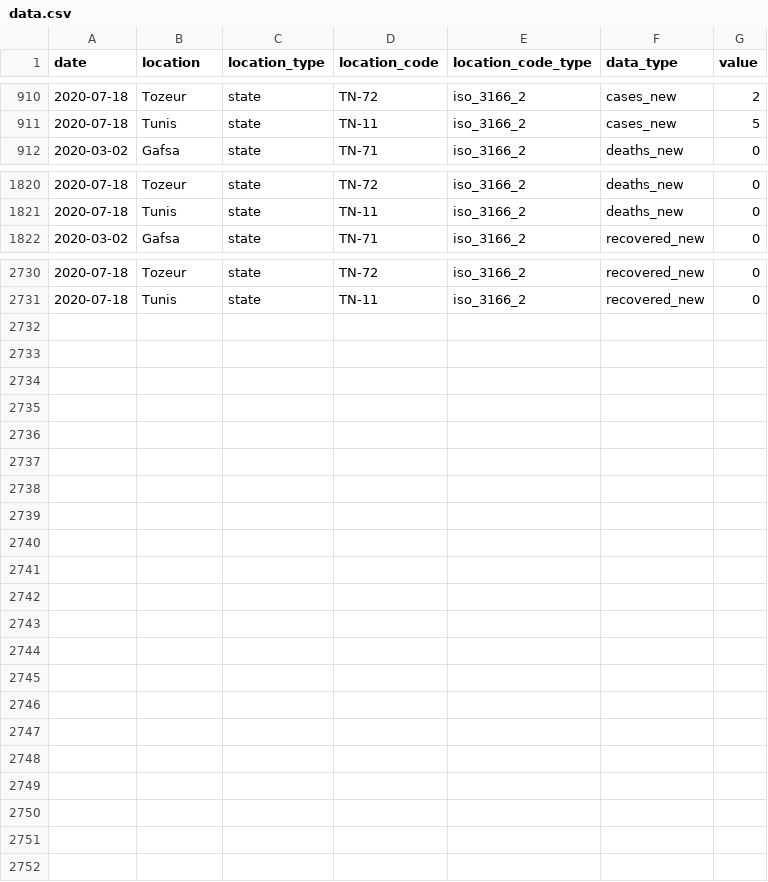
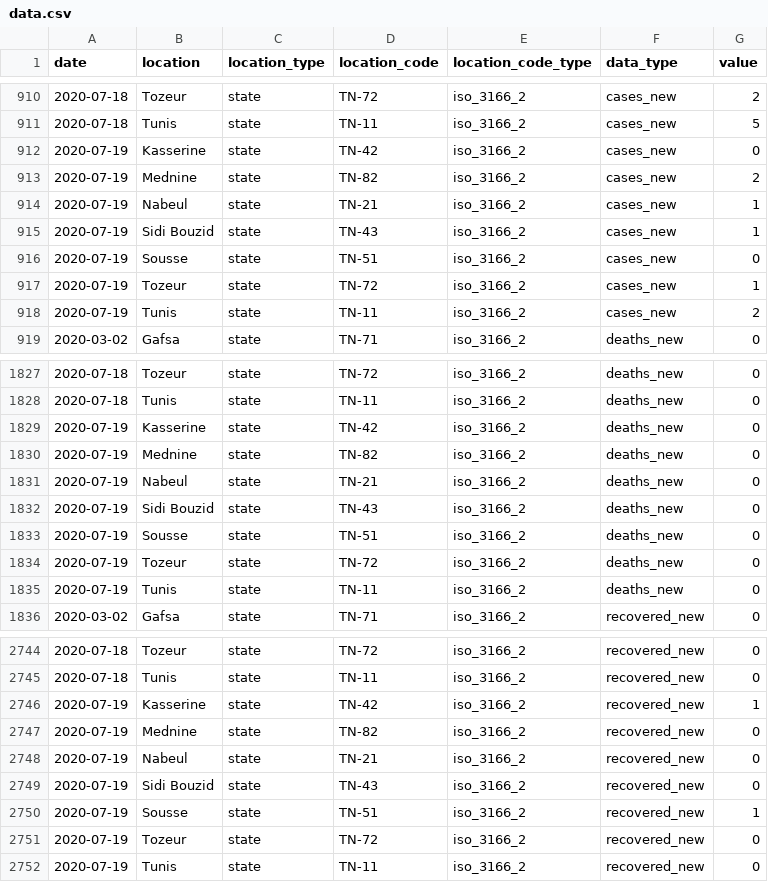
Before and after one commit to MounaBelaid/covid19datatunisia, a CSV file: dist/data.csv, drawn as a sheet; only a part is shown, gaps mark what is left out; the diff names each change by its address in the sheet, - before the commit and + after, or states it on an @@ line.

Commit message:
Update data.csv

```diff
--- a/dist/data.csv
+++ b/dist/data.csv
+row 912: 2020-07-19 | Kasserine | state | TN-42 | iso_3166_2 | cases_new | 0
+row 913: 2020-07-19 | Mednine | state | TN-82 | iso_3166_2 | cases_new | 2
+row 914: 2020-07-19 | Nabeul | state | TN-21 | iso_3166_2 | cases_new | 1
+row 915: 2020-07-19 | Sidi Bouzid | state | TN-43 | iso_3166_2 | cases_new | 1
+row 916: 2020-07-19 | Sousse | state | TN-51 | iso_3166_2 | cases_new | 0
+row 917: 2020-07-19 | Tozeur | state | TN-72 | iso_3166_2 | cases_new | 1
+row 918: 2020-07-19 | Tunis | state | TN-11 | iso_3166_2 | cases_new | 2
+row 1829: 2020-07-19 | Kasserine | state | TN-42 | iso_3166_2 | deaths_new | 0
+row 1830: 2020-07-19 | Mednine | state | TN-82 | iso_3166_2 | deaths_new | 0
+row 1831: 2020-07-19 | Nabeul | state | TN-21 | iso_3166_2 | deaths_new | 0
+row 1832: 2020-07-19 | Sidi Bouzid | state | TN-43 | iso_3166_2 | deaths_new | 0
+row 1833: 2020-07-19 | Sousse | state | TN-51 | iso_3166_2 | deaths_new | 0
+row 1834: 2020-07-19 | Tozeur | state | TN-72 | iso_3166_2 | deaths_new | 0
+row 1835: 2020-07-19 | Tunis | state | TN-11 | iso_3166_2 | deaths_new | 0
+row 2746: 2020-07-19 | Kasserine | state | TN-42 | iso_3166_2 | recovered_new | 1
+row 2747: 2020-07-19 | Mednine | state | TN-82 | iso_3166_2 | recovered_new | 0
+row 2748: 2020-07-19 | Nabeul | state | TN-21 | iso_3166_2 | recovered_new | 0
+row 2749: 2020-07-19 | Sidi Bouzid | state | TN-43 | iso_3166_2 | recovered_new | 0
+row 2750: 2020-07-19 | Sousse | state | TN-51 | iso_3166_2 | recovered_new | 1
+row 2751: 2020-07-19 | Tozeur | state | TN-72 | iso_3166_2 | recovered_new | 0
+row 2752: 2020-07-19 | Tunis | state | TN-11 | iso_3166_2 | recovered_new | 0
```
